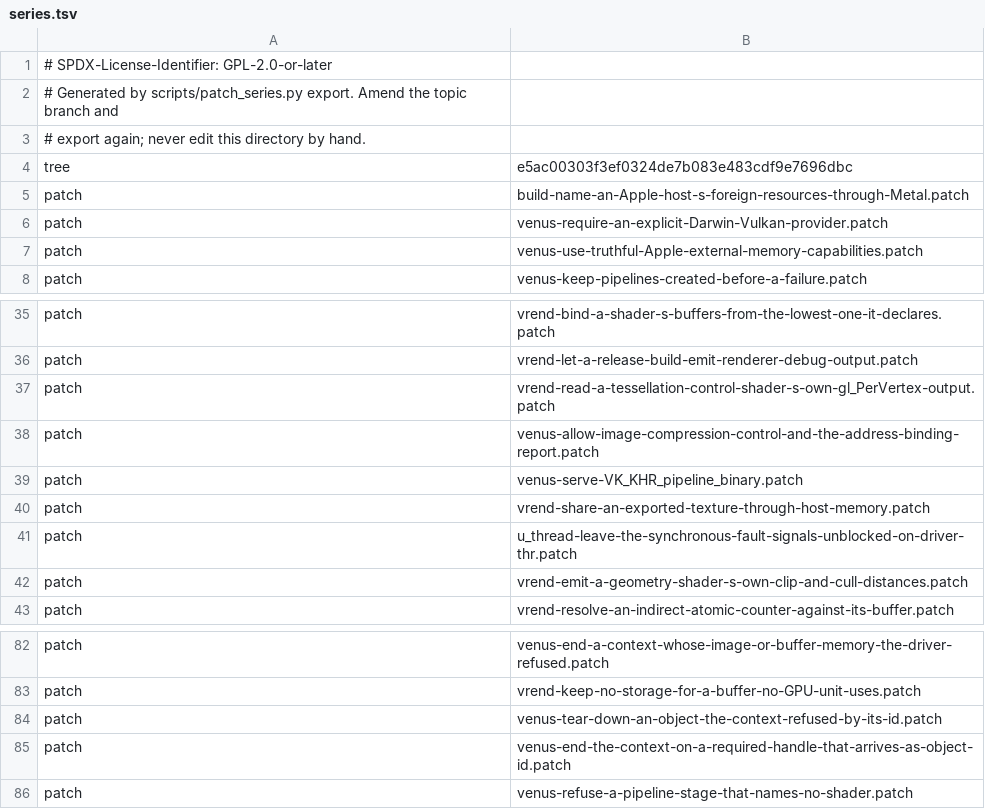
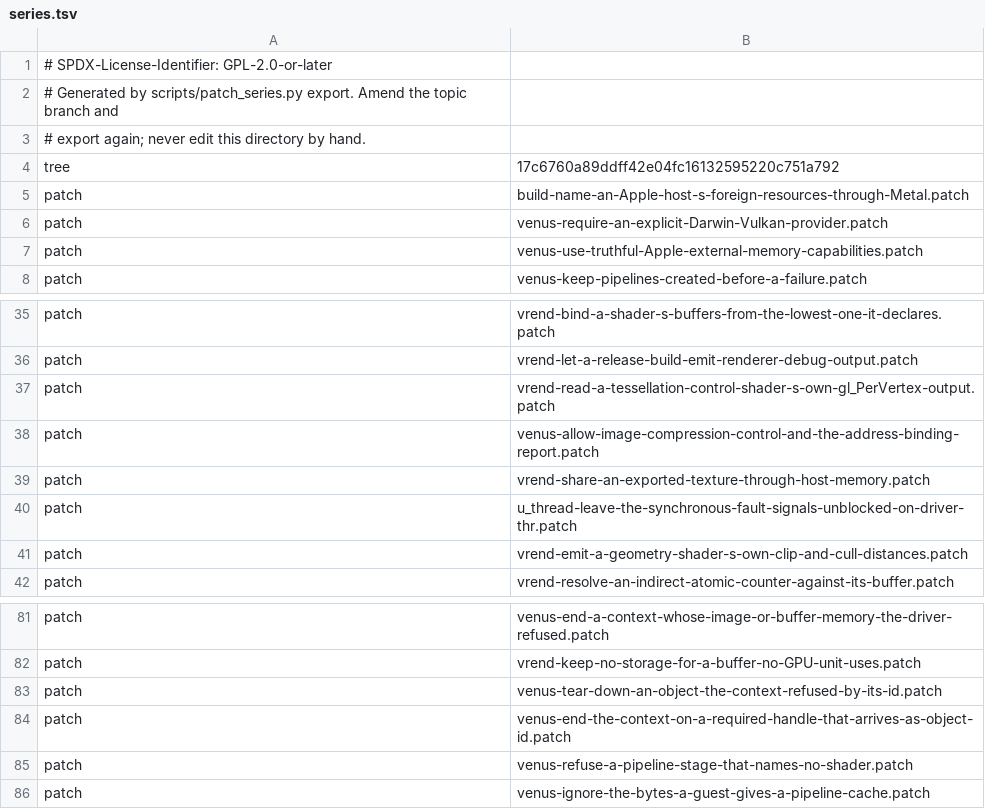
Before and after one commit to 22f/kernarium, a TSV file: dependencies/patches/virglrenderer/series.tsv, drawn as a sheet; only a part is shown, gaps mark what is left out.

```diff
--- a/dependencies/patches/virglrenderer/series.tsv
+++ b/dependencies/patches/virglrenderer/series.tsv
@@ -3,3 +3,3 @@
 # export again; never edit this directory by hand.
-tree	e5ac00303f3ef0324de7b083e483cdf9e7696dbc
+tree	17c6760a89ddff42e04fc16132595220c751a792
 patch	build-name-an-Apple-host-s-foreign-resources-through-Metal.patch
@@ -38,3 +38,2 @@ patch	vrend-read-a-tessellation-control-shader-s-own-gl_PerVertex-output.patch
 patch	venus-allow-image-compression-control-and-the-address-binding-report.patch
-patch	venus-serve-VK_KHR_pipeline_binary.patch
 patch	vrend-share-an-exported-texture-through-host-memory.patch
@@ -86 +85,2 @@ patch	venus-end-the-context-on-a-required-handle-that-arrives-as-object-id.patch
 patch	venus-refuse-a-pipeline-stage-that-names-no-shader.patch
+patch	venus-ignore-the-bytes-a-guest-gives-a-pipeline-cache.patch
```
Also changed, not shown: 16 other files.
